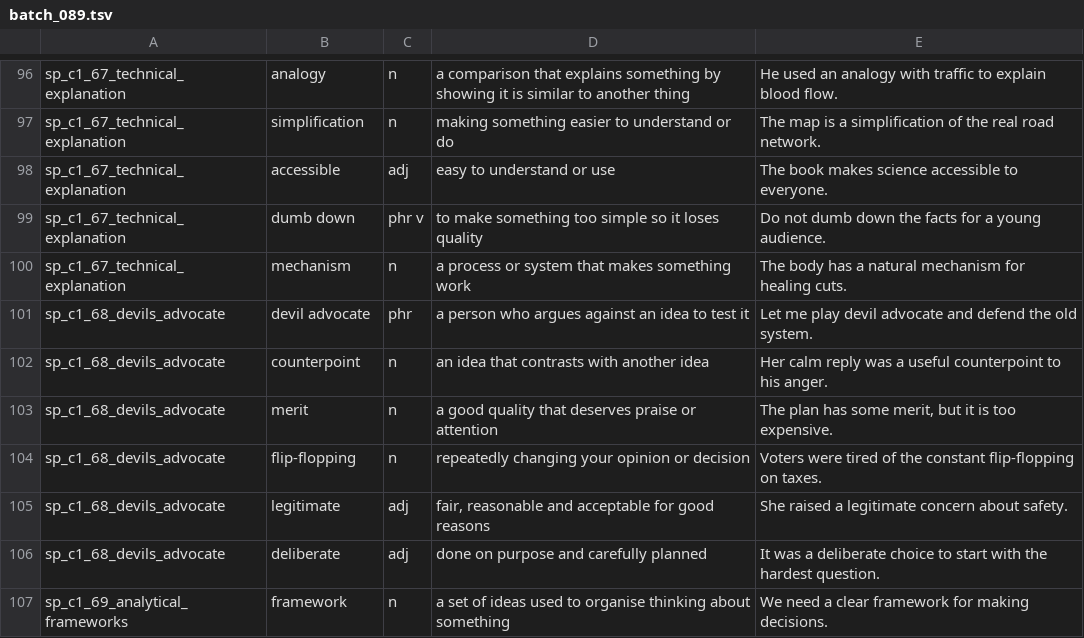
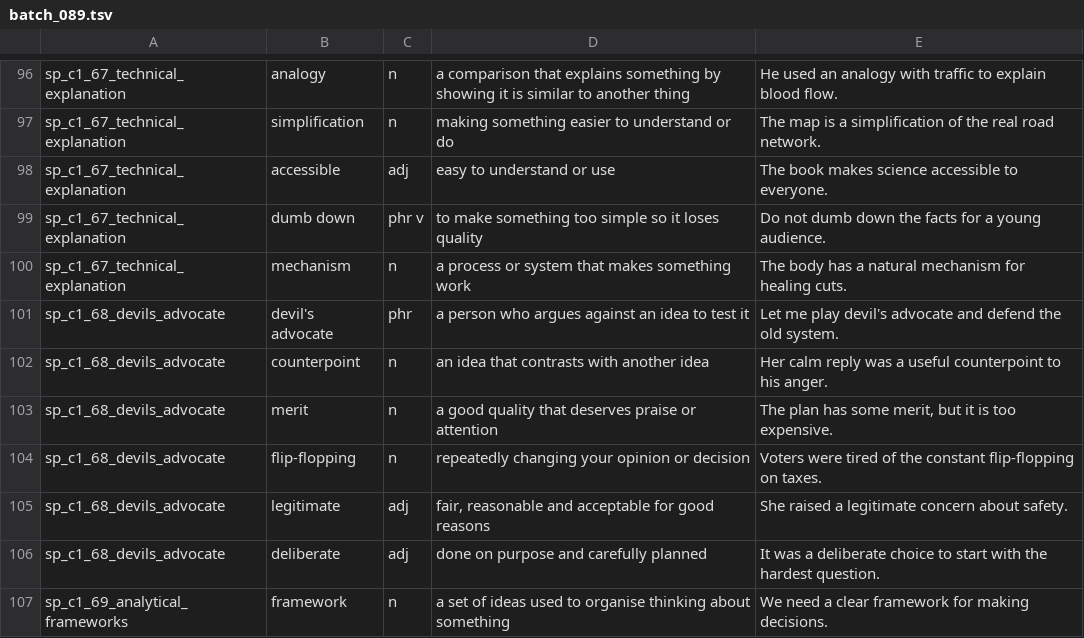
Before and after one commit to malcolmtheteacher-creator/preply-lessons, a TSV file: bots/queue/vocab/done/batch_089.tsv, drawn as a sheet; only a part is shown, gaps mark what is left out.

```diff
--- a/bots/queue/vocab/done/batch_089.tsv
+++ b/bots/queue/vocab/done/batch_089.tsv
@@ -100,3 +100,3 @@ sp_c1_67_technical_explanation|dumb down|phr v|to make something too simple so i
 sp_c1_67_technical_explanation|mechanism|n|a process or system that makes something work|The body has a natural mechanism for healing cuts.
-sp_c1_68_devils_advocate|devil advocate|phr|a person who argues against an idea to test it|Let me play devil advocate and defend the old system.
+sp_c1_68_devils_advocate|devil's advocate|phr|a person who argues against an idea to test it|Let me play devil's advocate and defend the old system.
 sp_c1_68_devils_advocate|counterpoint|n|an idea that contrasts with another idea|Her calm reply was a useful counterpoint to his anger.
```
Also changed, not shown: bots/queue/vocab/done/batch_078.tsv, bots/queue/vocab/done/batch_087.tsv, 29 other files.
